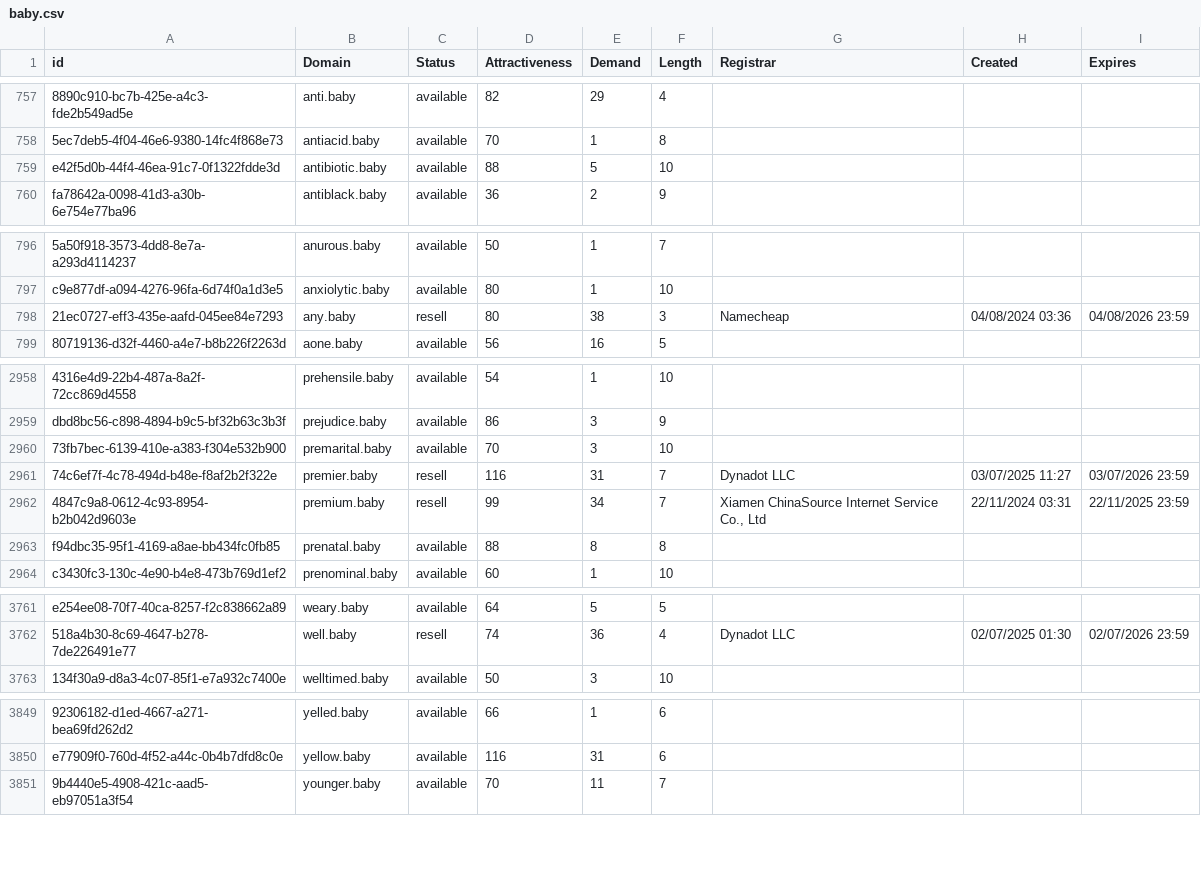
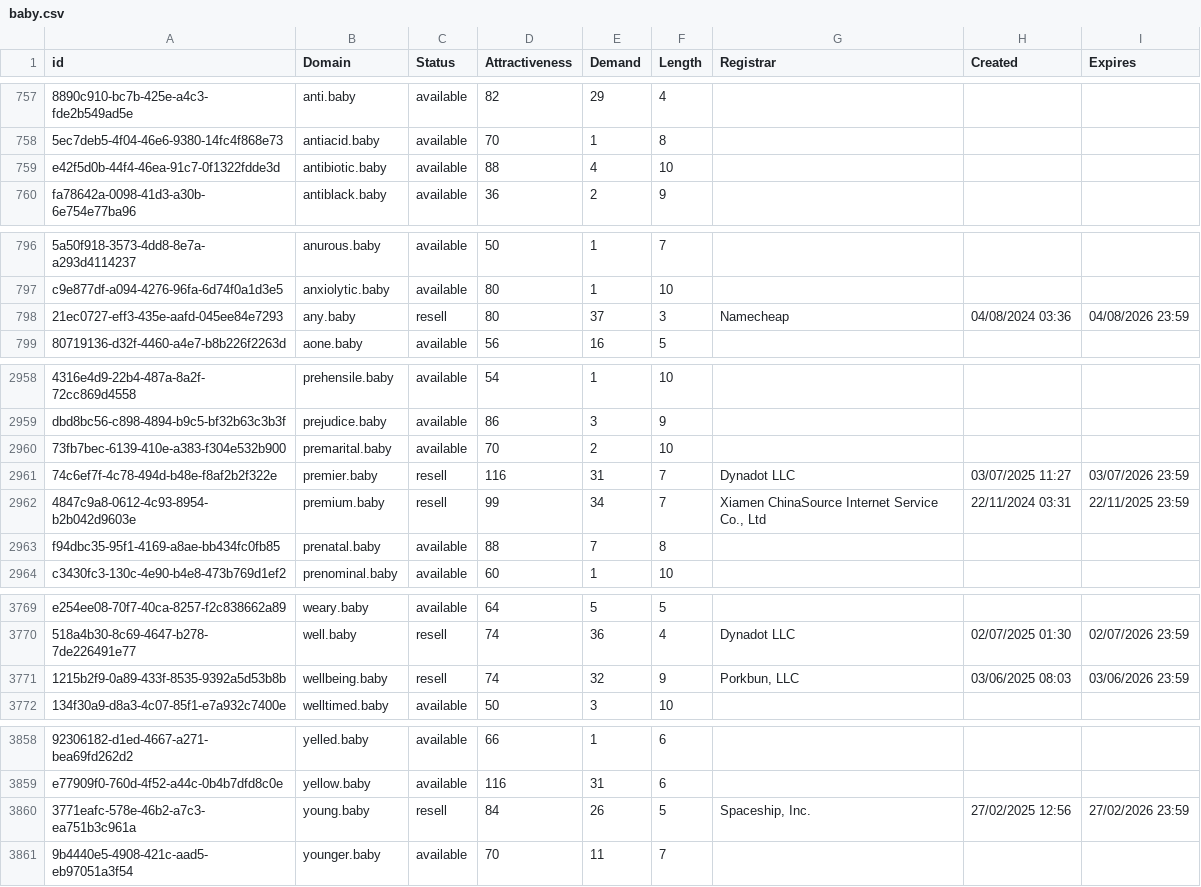
Before and after one commit to UniqueDomains/baby-oneword-domains, a CSV file: baby.csv, drawn as a sheet; only a part is shown, gaps mark what is left out; the diff covers the shown part only; the diff names each change by its address in the sheet, - before the commit and + after, or states it on an @@ line.

```diff
--- a/baby.csv
+++ b/baby.csv
-E759 (Demand): 5
+E759 (Demand): 4
-E798 (Demand): 38
+E798 (Demand): 37
-E2960 (Demand): 3
+E2960 (Demand): 2
-E2963 (Demand): 8
+E2963 (Demand): 7
+row 3771: 1215b2f9-0a89-433f-8535-9392a5d53b8b | wellbeing.baby | resell | 74 | 32 | 9 | Porkbun, LLC | 03/06/2025 08:03 | 03/06/2026 23:59
+row 3860: 3771eafc-578e-46b2-a7c3-ea751b3c961a | young.baby | resell | 84 | 26 | 5 | Spaceship, Inc. | 27/02/2025 12:56 | 27/02/2026 23:59
```
Also changed, not shown: 9 added rows, 1 removed row and 6 edited cells elsewhere in this file, 2 other files.
